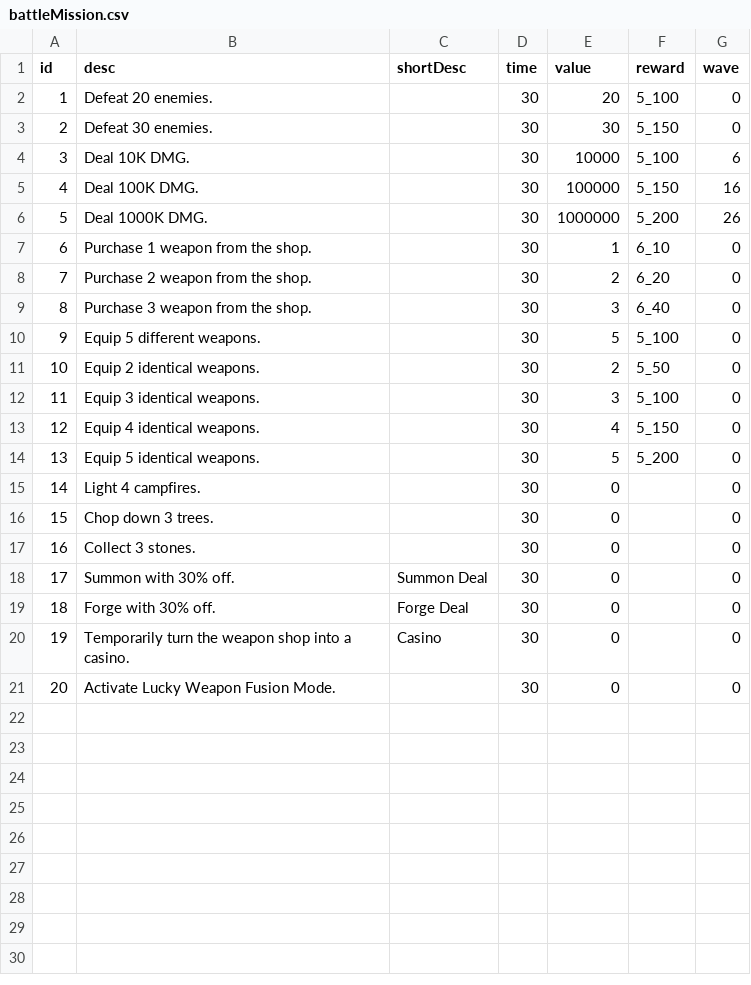
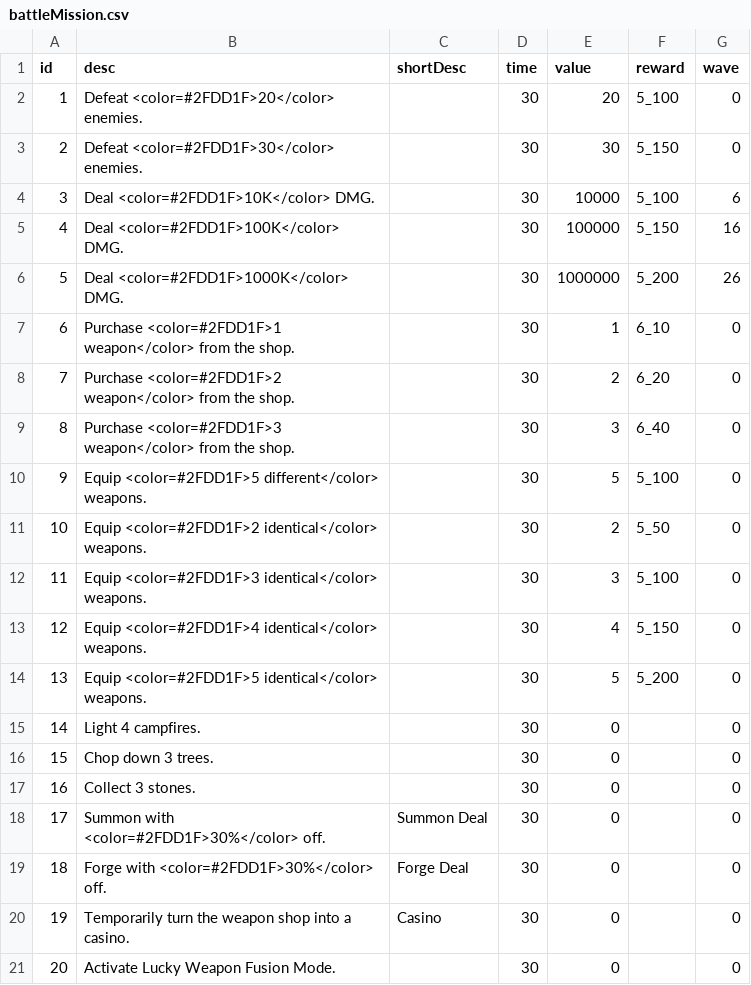
Before and after one commit to coder-hp/MergeDefense, a CSV file: MergeDefense/Assets/Excel/battleMission.csv, drawn as a sheet.

```diff
--- a/MergeDefense/Assets/Excel/battleMission.csv
+++ b/MergeDefense/Assets/Excel/battleMission.csv
@@ -1,15 +1,15 @@
 id,desc,shortDesc,time,value,reward,wave
-1,Defeat 20 enemies.,,30,20,5_100,0
-2,Defeat 30 enemies.,,30,30,5_150,0
-3,Deal 10K DMG.,,30,10000,5_100,6
-4,Deal 100K DMG.,,30,100000,5_150,16
-5,Deal 1000K DMG.,,30,1000000,5_200,26
-6,Purchase 1 weapon from the shop.,,30,1,6_10,0
-7,Purchase 2 weapon from the shop.,,30,2,6_20,0
-8,Purchase 3 weapon from the shop.,,30,3,6_40,0
-9,Equip 5 different weapons.,,30,5,5_100,0
-10,Equip 2 identical weapons.,,30,2,5_50,0
-11,Equip 3 identical weapons.,,30,3,5_100,0
-12,Equip 4 identical weapons.,,30,4,5_150,0
-13,Equip 5 identical weapons.,,30,5,5_200,0
+1,Defeat <color=#2FDD1F>20</color> enemies.,,30,20,5_100,0
+2,Defeat <color=#2FDD1F>30</color> enemies.,,30,30,5_150,0
+3,Deal <color=#2FDD1F>10K</color> DMG.,,30,10000,5_100,6
+4,Deal <color=#2FDD1F>100K</color> DMG.,,30,100000,5_150,16
+5,Deal <color=#2FDD1F>1000K</color> DMG.,,30,1000000,5_200,26
+6,Purchase <color=#2FDD1F>1 weapon</color> from the shop.,,30,1,6_10,0
+7,Purchase <color=#2FDD1F>2 weapon</color> from the shop.,,30,2,6_20,0
+8,Purchase <color=#2FDD1F>3 weapon</color> from the shop.,,30,3,6_40,0
+9,Equip <color=#2FDD1F>5 different</color> weapons.,,30,5,5_100,0
+10,Equip <color=#2FDD1F>2 identical</color> weapons.,,30,2,5_50,0
+11,Equip <color=#2FDD1F>3 identical</color> weapons.,,30,3,5_100,0
+12,Equip <color=#2FDD1F>4 identical</color> weapons.,,30,4,5_150,0
+13,Equip <color=#2FDD1F>5 identical</color> weapons.,,30,5,5_200,0
 14,Light 4 campfires.,,30,0,,0
@@ -17,4 +17,4 @@ id,desc,shortDesc,time,value,reward,wave
 16,Collect 3 stones.,,30,0,,0
-17,Summon with 30% off.,Summon Deal,30,0,,0
-18,Forge with 30% off.,Forge Deal,30,0,,0
+17,Summon with <color=#2FDD1F>30%</color> off.,Summon Deal,30,0,,0
+18,Forge with <color=#2FDD1F>30%</color> off.,Forge Deal,30,0,,0
 19,Temporarily turn the weapon shop into a casino.,Casino,30,0,,0
```
Also changed, not shown: 2 other files.
